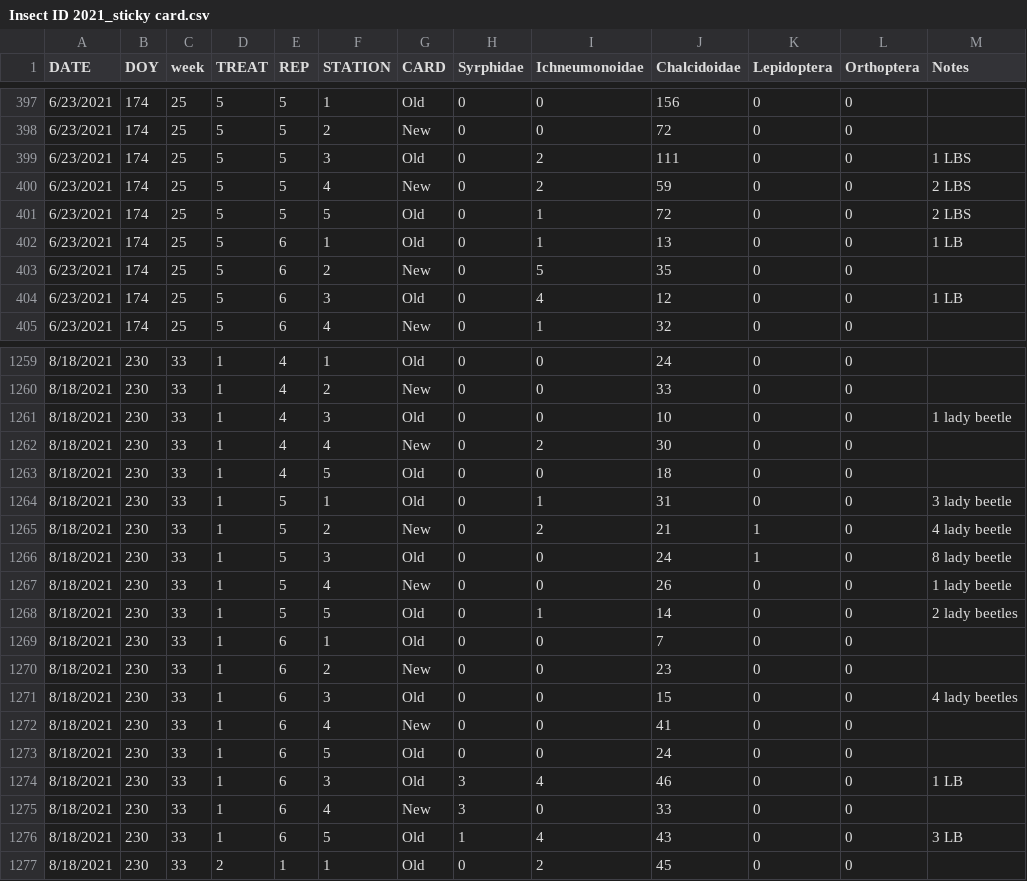
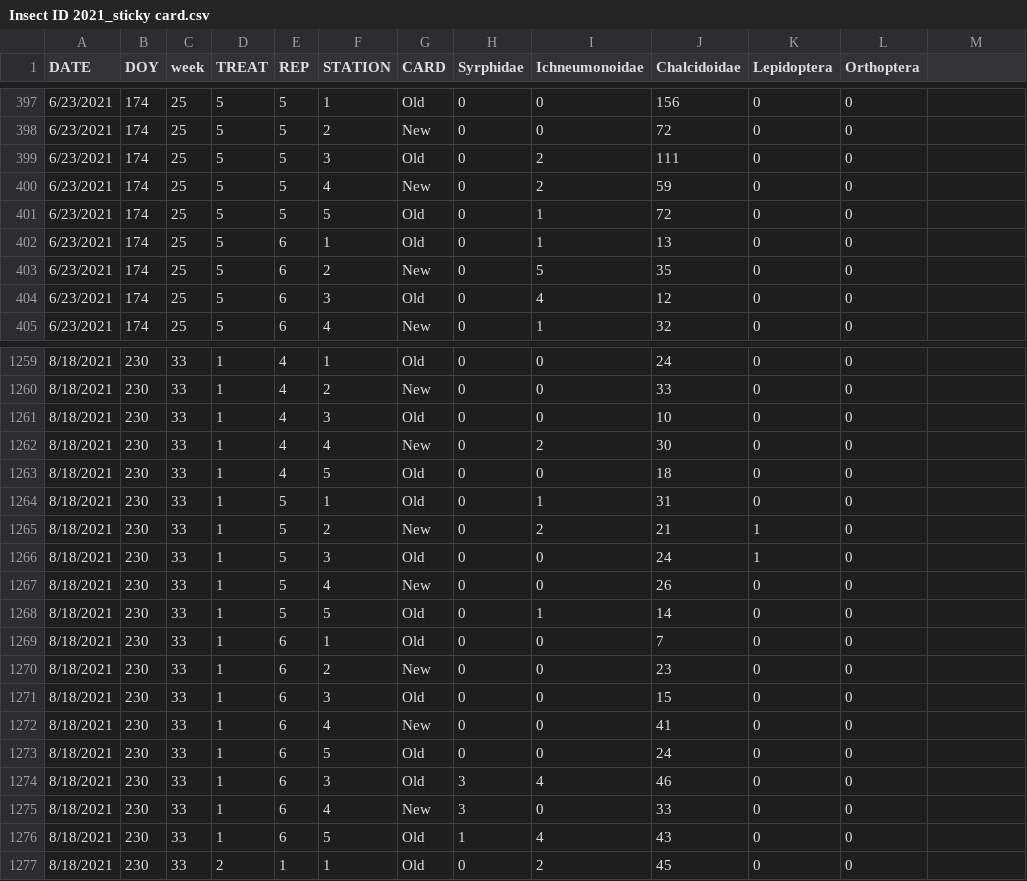
Before and after one commit to BahlaiLab/KBS_sticky-cards, a CSV file: Insect ID 2021_sticky card.csv, drawn as a sheet; only a part is shown, gaps mark what is left out; the diff covers the shown part only.

Commit message:
remove NA and notes column

```diff
--- a/Insect ID 2021_sticky card.csv
+++ b/Insect ID 2021_sticky card.csv
@@ -1 +1 @@
-DATE,DOY,week,TREAT,REP,STATION,CARD,Syrphidae,Ichneumonoidae,Chalcidoidae,Lepidoptera,Orthoptera,Notes
+DATE,DOY,week,TREAT,REP,STATION,CARD,Syrphidae,Ichneumonoidae,Chalcidoidae,Lepidoptera,Orthoptera
@@ -399,4 +399,4 @@ DATE,DOY,week,TREAT,REP,STATION,CARD,Syrphidae,Ichneumonoidae,Chalcidoidae,Lepid
-6/23/2021,174,25,5,5,3,Old,0,2,111,0,0,1 LBS
-6/23/2021,174,25,5,5,4,New,0,2,59,0,0,2 LBS
-6/23/2021,174,25,5,5,5,Old,0,1,72,0,0,2 LBS
-6/23/2021,174,25,5,6,1,Old,0,1,13,0,0,1 LB
+6/23/2021,174,25,5,5,3,Old,0,2,111,0,0
+6/23/2021,174,25,5,5,4,New,0,2,59,0,0
+6/23/2021,174,25,5,5,5,Old,0,1,72,0,0
+6/23/2021,174,25,5,6,1,Old,0,1,13,0,0
@@ -404 +404 @@ DATE,DOY,week,TREAT,REP,STATION,CARD,Syrphidae,Ichneumonoidae,Chalcidoidae,Lepid
-6/23/2021,174,25,5,6,3,Old,0,4,12,0,0,1 LB
+6/23/2021,174,25,5,6,3,Old,0,4,12,0,0
@@ -1261 +1261 @@ DATE,DOY,week,TREAT,REP,STATION,CARD,Syrphidae,Ichneumonoidae,Chalcidoidae,Lepid
-8/18/2021,230,33,1,4,3,Old,0,0,10,0,0,1 lady beetle
+8/18/2021,230,33,1,4,3,Old,0,0,10,0,0
@@ -1264,5 +1264,5 @@ DATE,DOY,week,TREAT,REP,STATION,CARD,Syrphidae,Ichneumonoidae,Chalcidoidae,Lepid
-8/18/2021,230,33,1,5,1,Old,0,1,31,0,0,3 lady beetle
-8/18/2021,230,33,1,5,2,New,0,2,21,1,0,4 lady beetle
-8/18/2021,230,33,1,5,3,Old,0,0,24,1,0,8 lady beetle
-8/18/2021,230,33,1,5,4,New,0,0,26,0,0,1 lady beetle
-8/18/2021,230,33,1,5,5,Old,0,1,14,0,0,2 lady beetles
+8/18/2021,230,33,1,5,1,Old,0,1,31,0,0
+8/18/2021,230,33,1,5,2,New,0,2,21,1,0
+8/18/2021,230,33,1,5,3,Old,0,0,24,1,0
+8/18/2021,230,33,1,5,4,New,0,0,26,0,0
+8/18/2021,230,33,1,5,5,Old,0,1,14,0,0
@@ -1271 +1271 @@ DATE,DOY,week,TREAT,REP,STATION,CARD,Syrphidae,Ichneumonoidae,Chalcidoidae,Lepid
-8/18/2021,230,33,1,6,3,Old,0,0,15,0,0,4 lady beetles
+8/18/2021,230,33,1,6,3,Old,0,0,15,0,0
@@ -1274 +1274 @@ DATE,DOY,week,TREAT,REP,STATION,CARD,Syrphidae,Ichneumonoidae,Chalcidoidae,Lepid
-8/18/2021,230,33,1,6,3,Old,3,4,46,0,0,1 LB
+8/18/2021,230,33,1,6,3,Old,3,4,46,0,0
@@ -1276 +1276 @@ DATE,DOY,week,TREAT,REP,STATION,CARD,Syrphidae,Ichneumonoidae,Chalcidoidae,Lepid
-8/18/2021,230,33,1,6,5,Old,1,4,43,0,0,3 LB
+8/18/2021,230,33,1,6,5,Old,1,4,43,0,0
```
Also changed, not shown: 61 edited cells elsewhere in this file.
